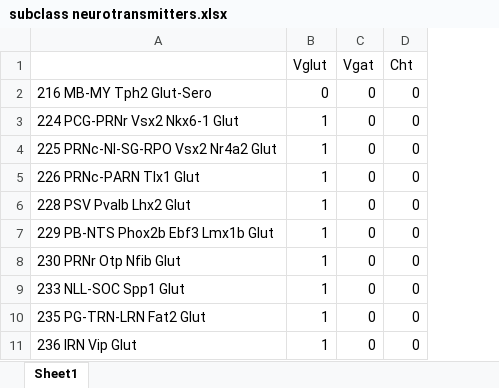
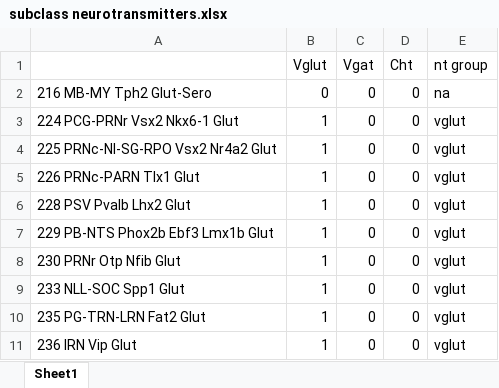
Before and after one commit to economolab/HCRprocess, an Excel workbook: subclass neurotransmitters.xlsx, sheet Sheet1, drawn as a sheet; only a part is shown; values as stored, in another font and other column widths than the file's, no borders; the diff names each change by its address in the sheet, - before the commit and + after, or states it on an @@ line.

```diff
--- a/subclass neurotransmitters.xlsx (sheet Sheet1)
+++ b/subclass neurotransmitters.xlsx (sheet Sheet1)
+column E (nt group), rows 2-11: na | vglut | vglut | vglut | vglut | vglut | vglut | vglut | vglut | vglut
```
Also changed, not shown: 31 other files.
